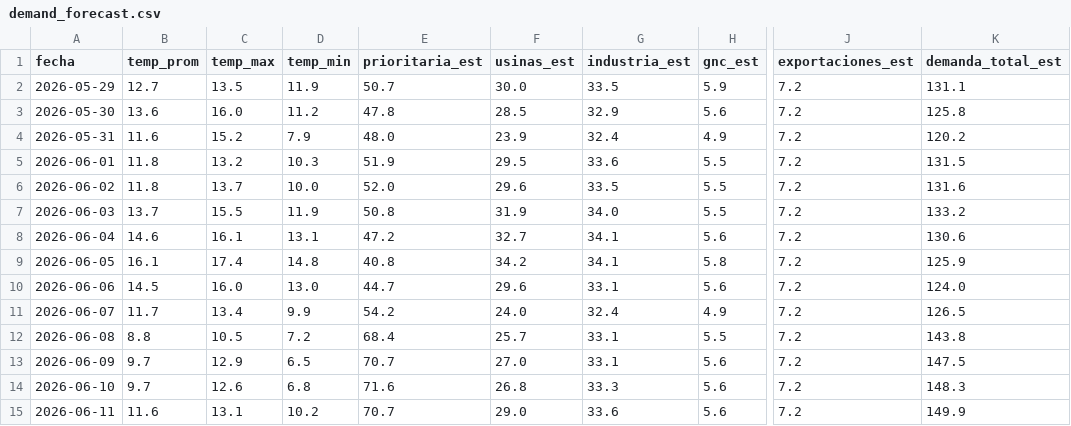
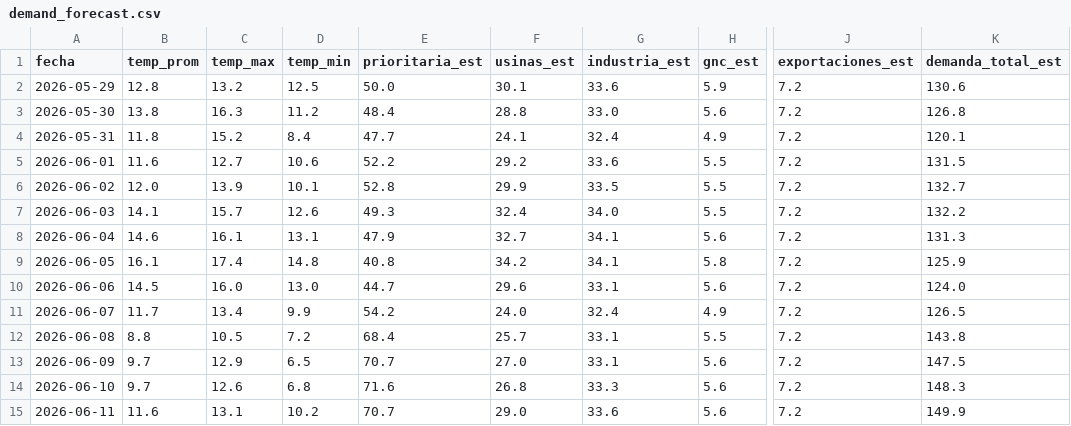
Before and after one commit to mpodeley/estado-del-sistema, a CSV file: data/demand_forecast.csv, drawn as a sheet; only a part is shown, gaps mark what is left out; the diff names each change by its address in the sheet, - before the commit and + after, or states it on an @@ line.

```diff
--- a/data/demand_forecast.csv
+++ b/data/demand_forecast.csv
-B2 (temp_prom): 12.7
+B2 (temp_prom): 12.8
-C2 (temp_max): 13.5
+C2 (temp_max): 13.2
-D2 (temp_min): 11.9
+D2 (temp_min): 12.5
-E2 (prioritaria_est): 50.7
+E2 (prioritaria_est): 50.0
-F2 (usinas_est): 30.0
+F2 (usinas_est): 30.1
-G2 (industria_est): 33.5
+G2 (industria_est): 33.6
-K2 (demanda_total_est): 131.1
+K2 (demanda_total_est): 130.6
-B3 (temp_prom): 13.6
+B3 (temp_prom): 13.8
-C3 (temp_max): 16.0
+C3 (temp_max): 16.3
-E3 (prioritaria_est): 47.8
+E3 (prioritaria_est): 48.4
-F3 (usinas_est): 28.5
+F3 (usinas_est): 28.8
-G3 (industria_est): 32.9
+G3 (industria_est): 33.0
-K3 (demanda_total_est): 125.8
+K3 (demanda_total_est): 126.8
-B4 (temp_prom): 11.6
+B4 (temp_prom): 11.8
-D4 (temp_min): 7.9
+D4 (temp_min): 8.4
-E4 (prioritaria_est): 48.0
+E4 (prioritaria_est): 47.7
-F4 (usinas_est): 23.9
+F4 (usinas_est): 24.1
-K4 (demanda_total_est): 120.2
+K4 (demanda_total_est): 120.1
-B5 (temp_prom): 11.8
+B5 (temp_prom): 11.6
-C5 (temp_max): 13.2
+C5 (temp_max): 12.7
-D5 (temp_min): 10.3
+D5 (temp_min): 10.6
-E5 (prioritaria_est): 51.9
+E5 (prioritaria_est): 52.2
-F5 (usinas_est): 29.5
+F5 (usinas_est): 29.2
-B6 (temp_prom): 11.8
+B6 (temp_prom): 12.0
-C6 (temp_max): 13.7
+C6 (temp_max): 13.9
-D6 (temp_min): 10.0
+D6 (temp_min): 10.1
-E6 (prioritaria_est): 52.0
+E6 (prioritaria_est): 52.8
-F6 (usinas_est): 29.6
+F6 (usinas_est): 29.9
-K6 (demanda_total_est): 131.6
+K6 (demanda_total_est): 132.7
-B7 (temp_prom): 13.7
+B7 (temp_prom): 14.1
-C7 (temp_max): 15.5
+C7 (temp_max): 15.7
-D7 (temp_min): 11.9
+D7 (temp_min): 12.6
-E7 (prioritaria_est): 50.8
+E7 (prioritaria_est): 49.3
-F7 (usinas_est): 31.9
+F7 (usinas_est): 32.4
-K7 (demanda_total_est): 133.2
+K7 (demanda_total_est): 132.2
-E8 (prioritaria_est): 47.2
+E8 (prioritaria_est): 47.9
-K8 (demanda_total_est): 130.6
+K8 (demanda_total_est): 131.3
```
Also changed, not shown: data/comments.csv, data/megsa_benchmarks.csv, 31 other files.
